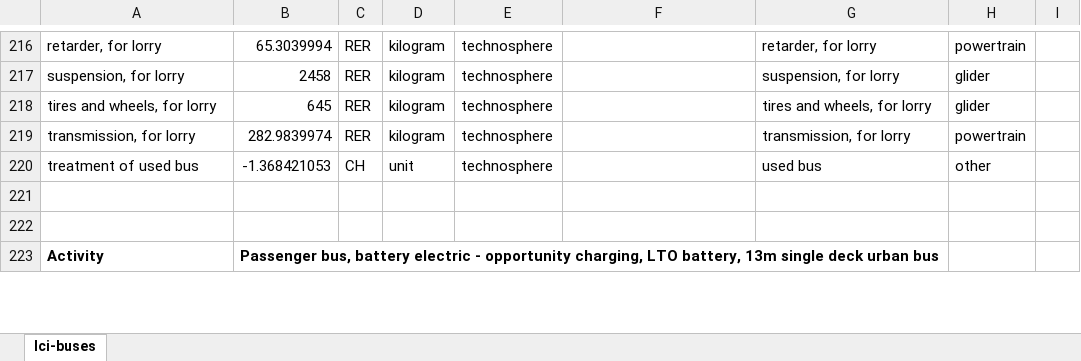
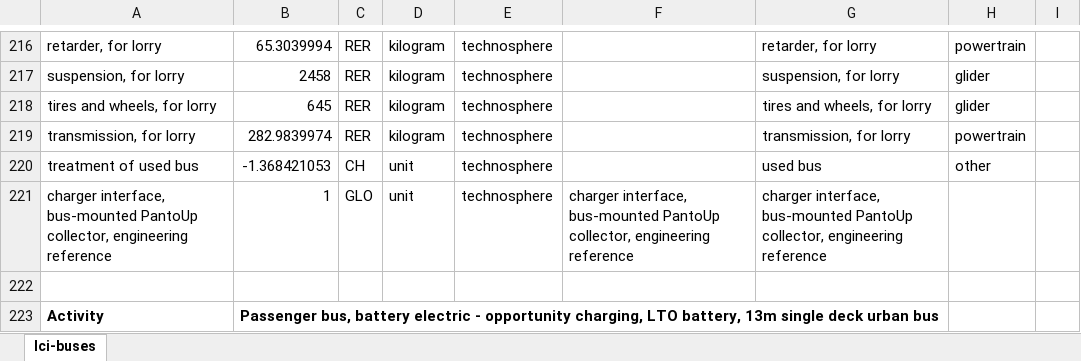
Before and after one commit to polca/premise, an Excel workbook: premise/data/additional_inventories/lci-buses.xlsx, sheet lci-buses, drawn as a sheet; only a part is shown, gaps mark what is left out; values as stored, in another font and other column widths than the file's, no borders; the diff covers the shown part only; the diff names each change by its address in the sheet, - before the commit and + after, or states it on an @@ line.

Commit message:
fix(inventory): add vehicle-mounted opportunity bus charging collectors
APPROVED BUS-MOUNTED PANTOUP COLLECTOR, issue61, 2026-10-18. Schunk Transit Systems manufacturer Battery-Driven-Vehicles brochure https://backend.schunk-group.com/Schunk/BU-Transit-Systems/Documents/Brochures/Schunk-Transit-Systems-Battery-Driven-Vehicles-EN.pdf :roofpantograph approximately115kg versus15kgpassiverails; manufacturer SLS102/103 webpage:bus-up,4poles,500A15min,150kWcontinuous,1MW30s. Add one vehicle-mounted movingcollector,frame,actuator,contacts,insulators and dedicatedroofwiring to four opportunity-charged LTO buses. Use115kg completeinstalledmanufacturerfamily reference,not85kgSLS102review-only mass or a claim of exactmodel/materialdeclaration. ExplicitengineeringretainedBOM:55kgAlarms/frame,22kgordinary steelfasteners/actuatorhardware,15kgCucontacts/cables,10kgPAinsulators,5kgglassfiberinsulation,0.05kgAgcontactfacing,2kgrubber,2kgferrite,1.5kgauxiliaryinterfaceboard,2.45kgactuatormotor. Motorusesexistingdedicatedtractionmotor manufacturinganalogue at2.45kg,not measuredactuatorrotor/magnetgrade. Masssum115kg,100%finalassemblyretention,10kWhassemblyreference;formingservices additionalnotretainedmass. Materialsplit,Agcontactlife/grade andactuator choice are assumptions:Agsensitivity0.005-0.1kg,assemblymass85-115kg. Reference15yearinstallationlife,ceil(vehicleyears/15) lifetimeunits; no separatecontactreplacement without verifiedwearrate. Existing ABB450kWPantoUpoffboardcabinet,pole andcontactdome remainshared andunchanged; no secondAC/DCconverter,stationbattery or roadsideframe. At800V,450kWrequires562.5A,exceedingpublished500A15min:assume400kWmaximumsustained reference,current500A,leavingchargernameplatemax450kW unchanged. Actualchargetimes/dispatch needrecalculation; no unsupported claimfull450kW15min rating. Addinstalledmass115kg toproductionassembly,documentno roadenergyresimulation. EOL retained atwholebusboundary,contact/pneumaticpump-specificfate remainsgap. Dedicatedenergyselector recognizes chargerinterface supplier andretainsit when normalizing opportunity-bus service. Existing finalenergyrepresentative choosesovernightbus,which has no pantograph; do not addopportunitycollector toovernight or trolleybus. This workbook-only fix therefore closes sourceopportunityvehiclecoverage; fleetmix in finalenergymapping remains a separate modelingchoice,not silently changed here.

```diff
--- a/premise/data/additional_inventories/lci-buses.xlsx (sheet lci-buses)
+++ b/premise/data/additional_inventories/lci-buses.xlsx (sheet lci-buses)
-row 221: (empty)
+row 221: charger interface, bus-mounted PantoUp collector, engineering reference | 1 | GLO | unit | technosphere | charger interface, bus-mounted PantoUp collector, engineering reference | charger interface, bus-mounted PantoUp collector, engineering reference
```
Also changed, not shown: 23 added rows and 29 edited cells elsewhere in this sheet.
